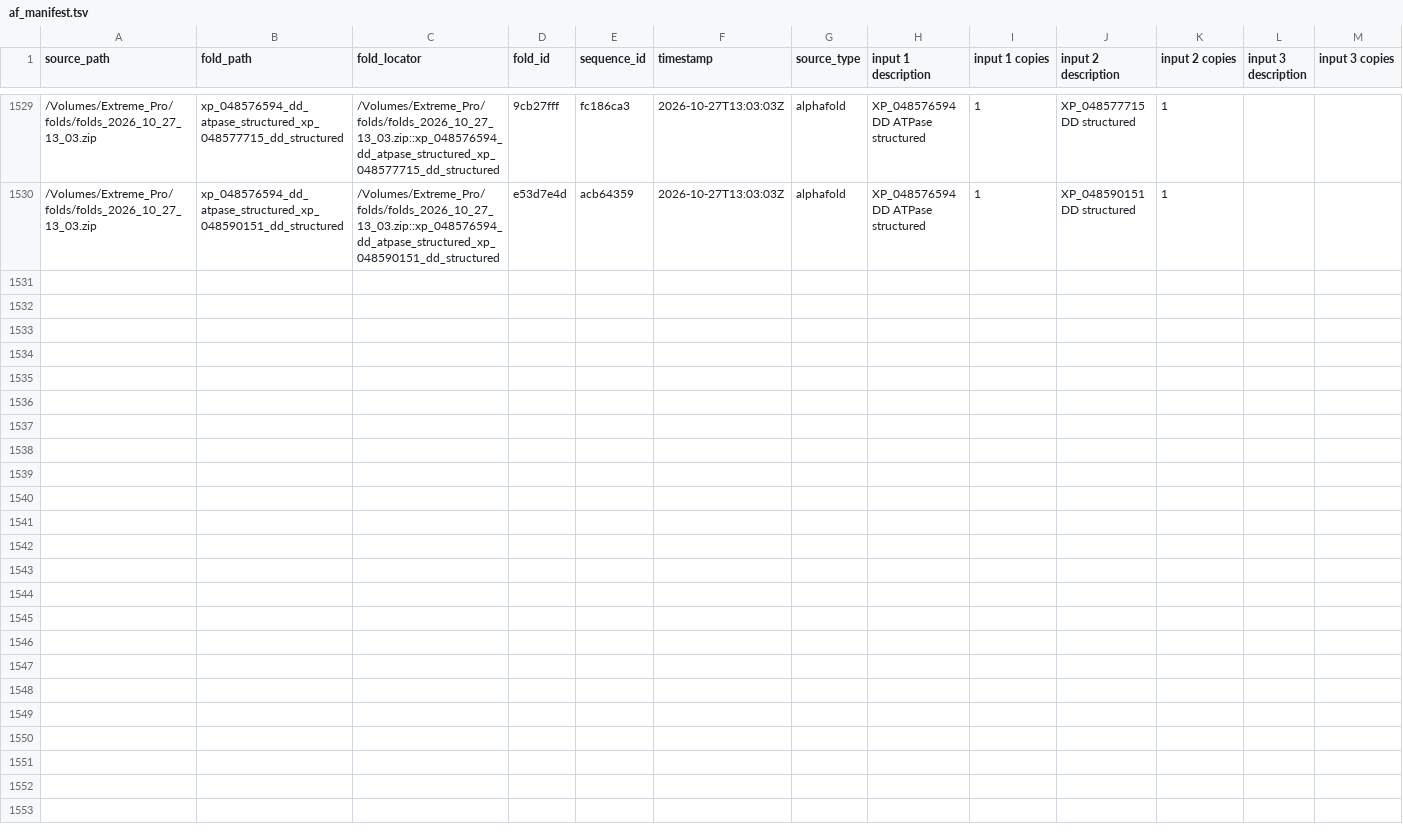
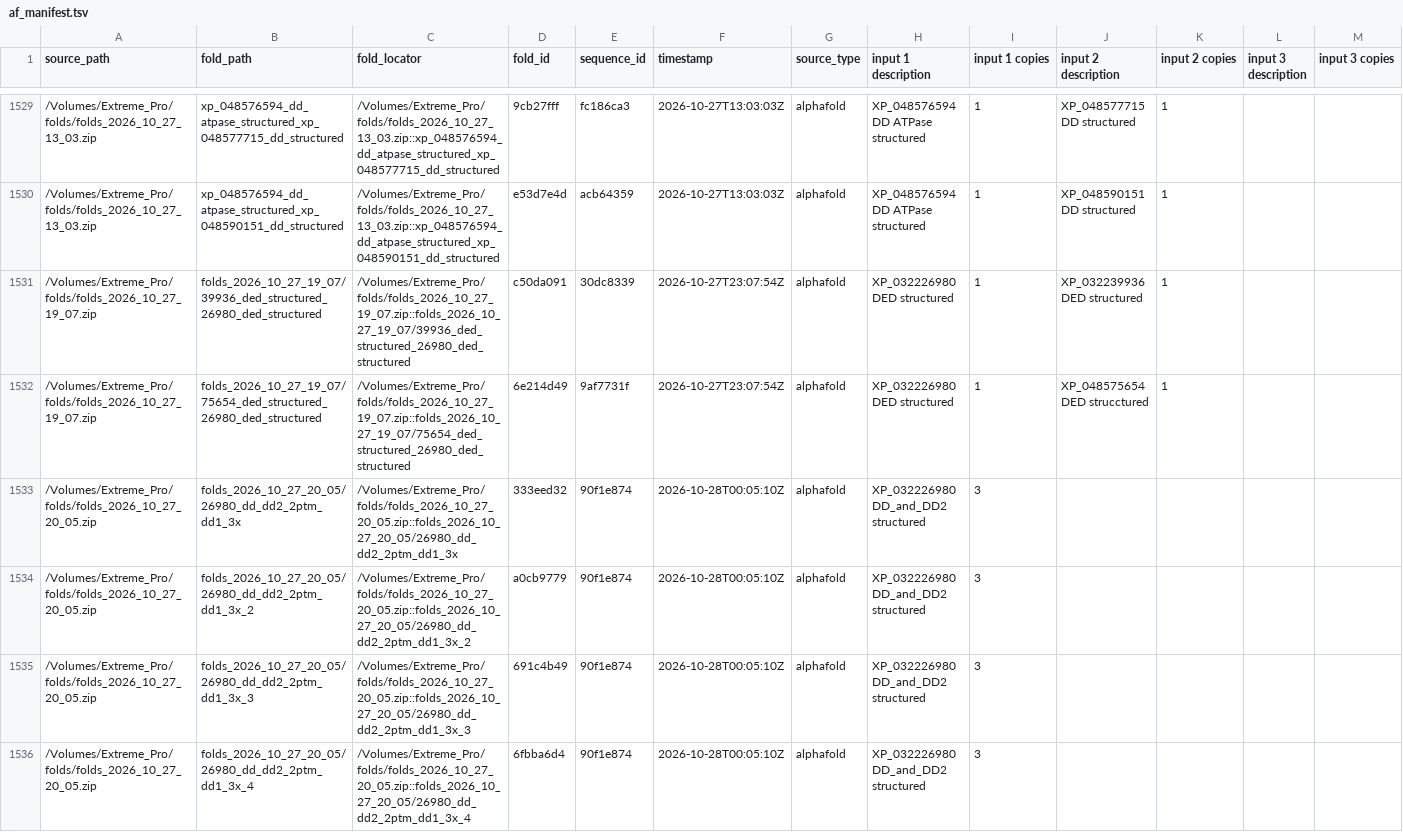
Before and after one commit to benjiec/tangle-coral, a TSV file: notes/af_manifest.tsv, drawn as a sheet; only a part is shown, gaps mark what is left out; rows hold the shown columns only; the diff names each change by its address in the sheet, - before the commit and + after, or states it on an @@ line.

Commit message:
more folds

```diff
--- a/notes/af_manifest.tsv
+++ b/notes/af_manifest.tsv
+row 1531: /Volumes/Extreme_Pro/folds/folds_2026_10_27_19_07.zip | folds_2026_10_27_19_07/39936_ded_structured_26980_ded_structured | /Volumes/Extreme_Pro/folds/folds_2026_10_27_19_07.zip::folds_2026_10_27_19_07/39936_ded_structured_26980_ded_structured | c50da091 | 30dc8339 | 2026-10-27T23:07:54Z | alphafold | XP_032226980 DED structured | 1 | XP_032239936 DED structured | 1
+row 1532: /Volumes/Extreme_Pro/folds/folds_2026_10_27_19_07.zip | folds_2026_10_27_19_07/75654_ded_structured_26980_ded_structured | /Volumes/Extreme_Pro/folds/folds_2026_10_27_19_07.zip::folds_2026_10_27_19_07/75654_ded_structured_26980_ded_structured | 6e214d49 | 9af7731f | 2026-10-27T23:07:54Z | alphafold | XP_032226980 DED structured | 1 | XP_048575654 DED strucctured | 1
+row 1533: /Volumes/Extreme_Pro/folds/folds_2026_10_27_20_05.zip | folds_2026_10_27_20_05/26980_dd_dd2_2ptm_dd1_3x | /Volumes/Extreme_Pro/folds/folds_2026_10_27_20_05.zip::folds_2026_10_27_20_05/26980_dd_dd2_2ptm_dd1_3x | 333eed32 | 90f1e874 | 2026-10-28T00:05:10Z | alphafold | XP_032226980 DD_and_DD2 structured | 3
+row 1534: /Volumes/Extreme_Pro/folds/folds_2026_10_27_20_05.zip | folds_2026_10_27_20_05/26980_dd_dd2_2ptm_dd1_3x_2 | /Volumes/Extreme_Pro/folds/folds_2026_10_27_20_05.zip::folds_2026_10_27_20_05/26980_dd_dd2_2ptm_dd1_3x_2 | a0cb9779 | 90f1e874 | 2026-10-28T00:05:10Z | alphafold | XP_032226980 DD_and_DD2 structured | 3
+row 1535: /Volumes/Extreme_Pro/folds/folds_2026_10_27_20_05.zip | folds_2026_10_27_20_05/26980_dd_dd2_2ptm_dd1_3x_3 | /Volumes/Extreme_Pro/folds/folds_2026_10_27_20_05.zip::folds_2026_10_27_20_05/26980_dd_dd2_2ptm_dd1_3x_3 | 691c4b49 | 90f1e874 | 2026-10-28T00:05:10Z | alphafold | XP_032226980 DD_and_DD2 structured | 3
+row 1536: /Volumes/Extreme_Pro/folds/folds_2026_10_27_20_05.zip | folds_2026_10_27_20_05/26980_dd_dd2_2ptm_dd1_3x_4 | /Volumes/Extreme_Pro/folds/folds_2026_10_27_20_05.zip::folds_2026_10_27_20_05/26980_dd_dd2_2ptm_dd1_3x_4 | 6fbba6d4 | 90f1e874 | 2026-10-28T00:05:10Z | alphafold | XP_032226980 DD_and_DD2 structured | 3
```
Also changed, not shown: 2 other files.
